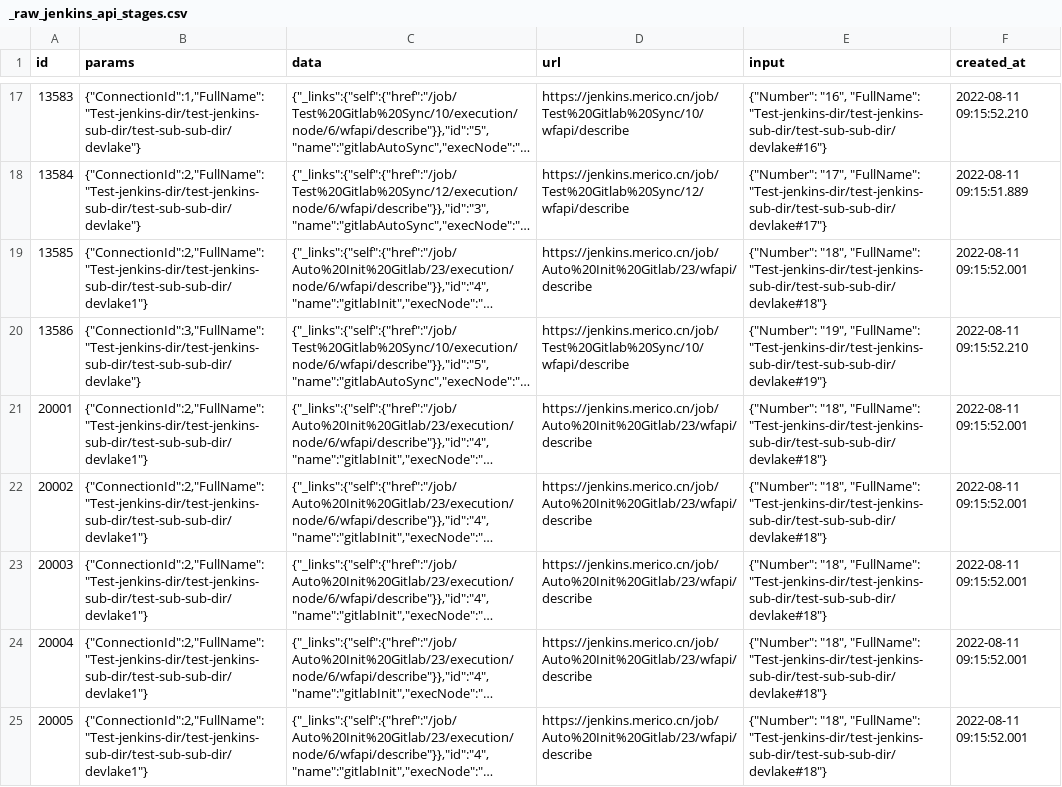
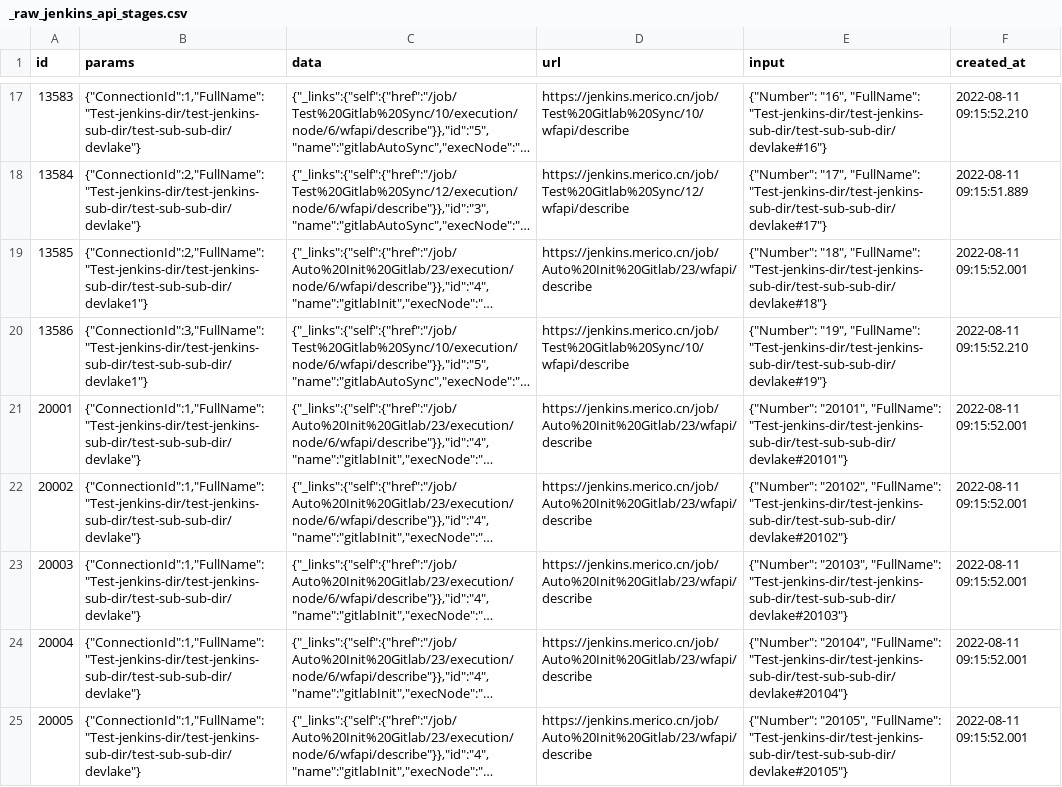
Before and after one commit to apache/incubator-devlake, a CSV file: backend/plugins/jenkins/e2e/raw_tables/_raw_jenkins_api_stages.csv, drawn as a sheet; only a part is shown, gaps mark what is left out; long unchanged cells end in …; the diff names each change by its address in the sheet, - before the commit and + after, or states it on an @@ line.

```diff
--- a/backend/plugins/jenkins/e2e/raw_tables/_raw_jenkins_api_stages.csv
+++ b/backend/plugins/jenkins/e2e/raw_tables/_raw_jenkins_api_stages.csv
-B20 (params): {"ConnectionId":3,"FullName":"Test-jenkins-dir/test-jenkins-sub-dir/test-sub-sub-dir/devlake"}
+B20 (params): {"ConnectionId":3,"FullName":"Test-jenkins-dir/test-jenkins-sub-dir/test-sub-sub-dir/devlake1"}
-B21:B25 (params): {"ConnectionId":2,"FullName":"Test-jenkins-dir/test-jenkins-sub-dir/test-sub-sub-dir/devlake1"}
+B21:B25 (params): {"ConnectionId":1,"FullName":"Test-jenkins-dir/test-jenkins-sub-dir/test-sub-sub-dir/devlake"}
-E21 (input): {"Number": "18", "FullName": "Test-jenkins-dir/test-jenkins-sub-dir/test-sub-sub-dir/devlake#18"}
+E21 (input): {"Number": "20101", "FullName": "Test-jenkins-dir/test-jenkins-sub-dir/test-sub-sub-dir/devlake#20101"}
-E22 (input): {"Number": "18", "FullName": "Test-jenkins-dir/test-jenkins-sub-dir/test-sub-sub-dir/devlake#18"}
+E22 (input): {"Number": "20102", "FullName": "Test-jenkins-dir/test-jenkins-sub-dir/test-sub-sub-dir/devlake#20102"}
-E23 (input): {"Number": "18", "FullName": "Test-jenkins-dir/test-jenkins-sub-dir/test-sub-sub-dir/devlake#18"}
+E23 (input): {"Number": "20103", "FullName": "Test-jenkins-dir/test-jenkins-sub-dir/test-sub-sub-dir/devlake#20103"}
-E24 (input): {"Number": "18", "FullName": "Test-jenkins-dir/test-jenkins-sub-dir/test-sub-sub-dir/devlake#18"}
+E24 (input): {"Number": "20104", "FullName": "Test-jenkins-dir/test-jenkins-sub-dir/test-sub-sub-dir/devlake#20104"}
-E25 (input): {"Number": "18", "FullName": "Test-jenkins-dir/test-jenkins-sub-dir/test-sub-sub-dir/devlake#18"}
+E25 (input): {"Number": "20105", "FullName": "Test-jenkins-dir/test-jenkins-sub-dir/test-sub-sub-dir/devlake#20105"}
```
Also changed, not shown: backend/plugins/jenkins/e2e/snapshot_tables/_tool_jenkins_builds.csv, backend/plugins/jenkins/e2e/snapshot_tables/_tool_jenkins_builds_after_enrich.csv, 9 other files.
